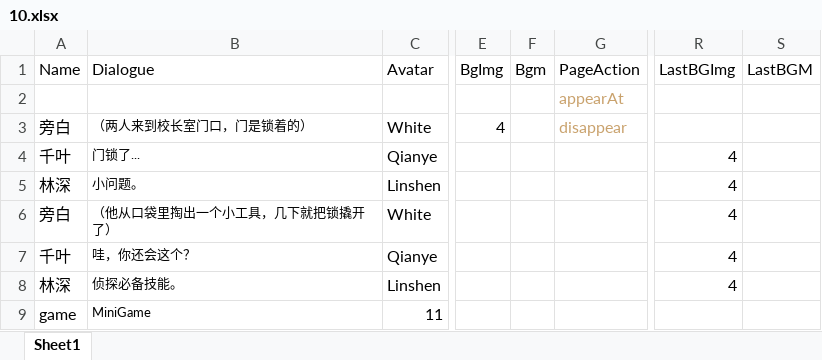
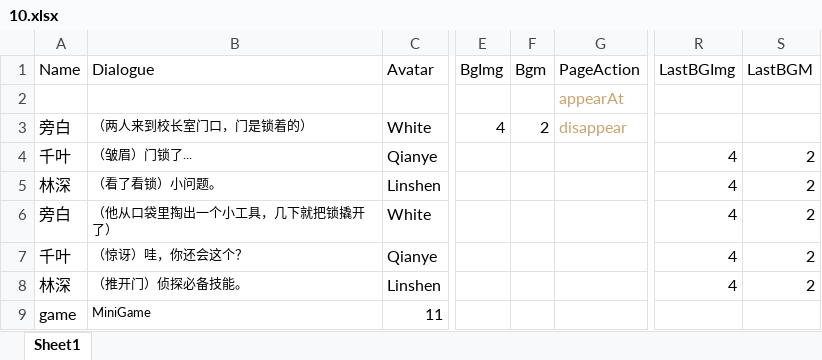
Before and after one commit to Clothkeda/Text-Game, an Excel workbook: TextGame project/Assets/Resources/Story/10.xlsx, sheet Sheet1, drawn as a sheet; only a part is shown, gaps mark what is left out; values as stored, in another font and other column widths than the file's, no borders; the diff names each change by its address in the sheet, - before the commit and + after, or states it on an @@ line.

```diff
--- a/TextGame project/Assets/Resources/Story/10.xlsx (sheet Sheet1)
+++ b/TextGame project/Assets/Resources/Story/10.xlsx (sheet Sheet1)
-F3 (Bgm): (empty)
+F3 (Bgm): 2
-B4 (Dialogue): 门锁了...
+B4 (Dialogue): （皱眉）门锁了...
-S4:S8 (LastBGM): (empty)
+S4:S8 (LastBGM): 2
-B5 (Dialogue): 小问题。
+B5 (Dialogue): （看了看锁）小问题。
-B7 (Dialogue): 哇，你还会这个？
+B7 (Dialogue): （惊讶）哇，你还会这个？
-B8 (Dialogue): 侦探必备技能。
+B8 (Dialogue): （推开门）侦探必备技能。
```
Also changed, not shown: TextGame project/Assets/Resources/Story/1.xlsx, TextGame project/Assets/Resources/Story/11.xlsx, 20 other files.
